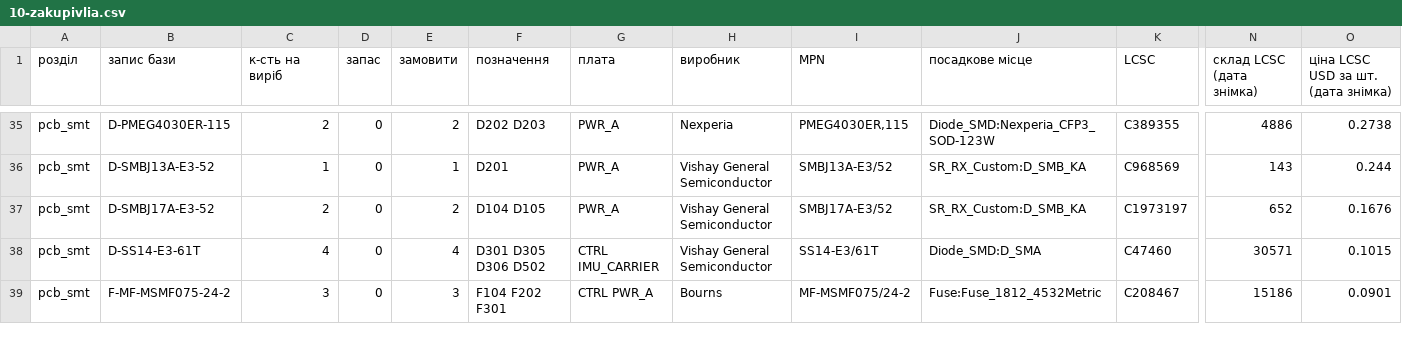
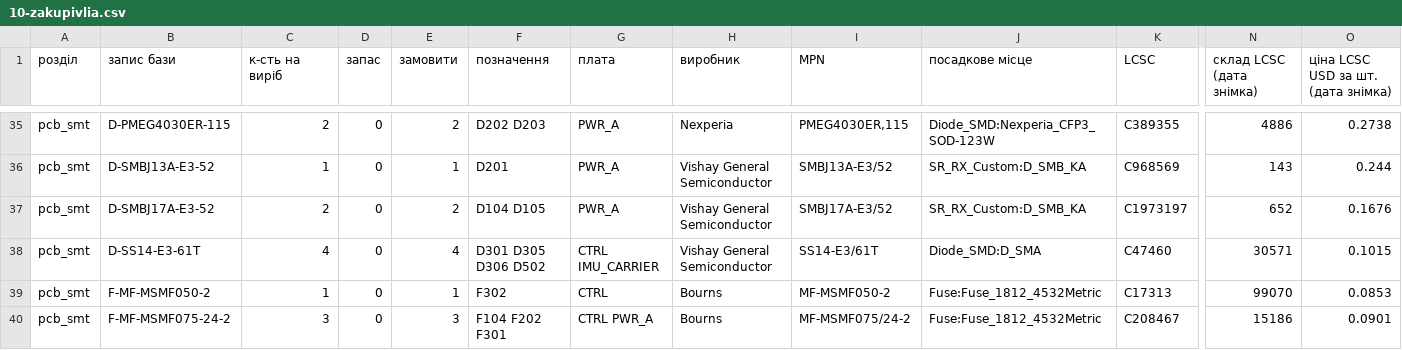
Before and after one commit to lizbeth307/lizbeth307, a CSV file: sat-receiver-audit/build/10-zakupivlia.csv, drawn as a sheet; only a part is shown, gaps mark what is left out; rows hold the shown columns only; the diff covers the shown part only; the diff names each change by its address in the sheet, - before the commit and + after, or states it on an @@ line.

```diff
--- a/sat-receiver-audit/build/10-zakupivlia.csv
+++ b/sat-receiver-audit/build/10-zakupivlia.csv
+row 39: pcb_smt | F-MF-MSMF050-2 | 1 | 0 | 1 | F302 | CTRL | Bourns | MF-MSMF050-2 | Fuse:Fuse_1812_4532Metric | C17313 | 99070 | 0.0853
```
Also changed, not shown: 2 added rows and 21 edited cells elsewhere in this file, sat-receiver-audit/build/10-jlc-bom.csv, 10 other files.
